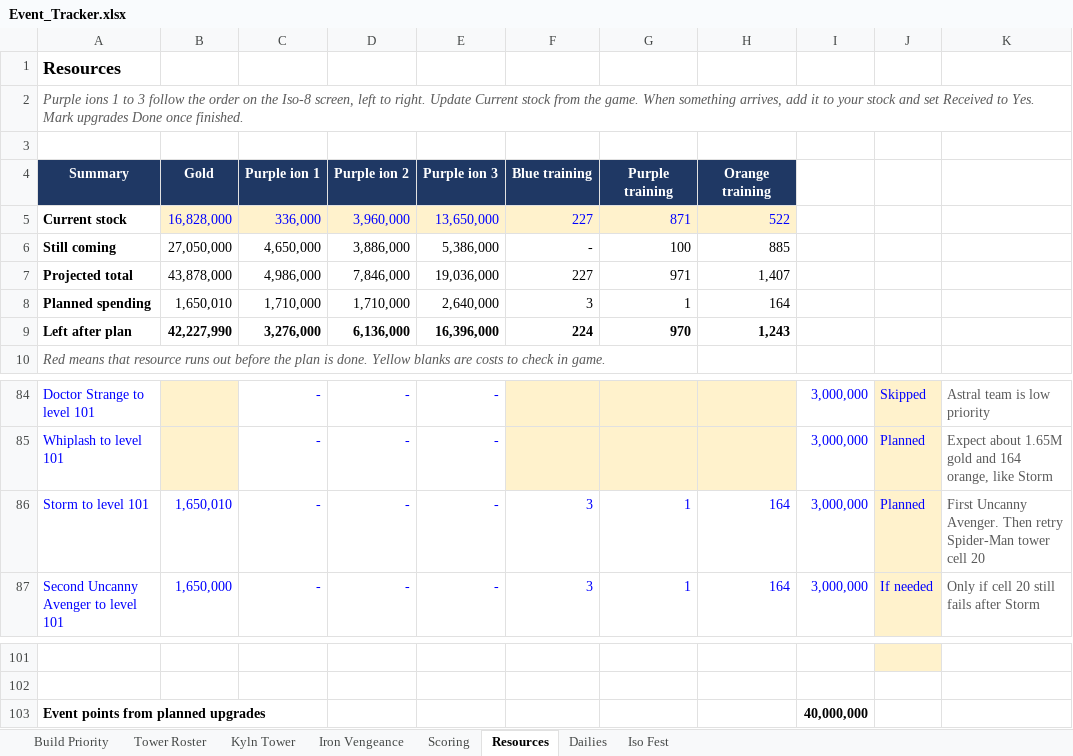
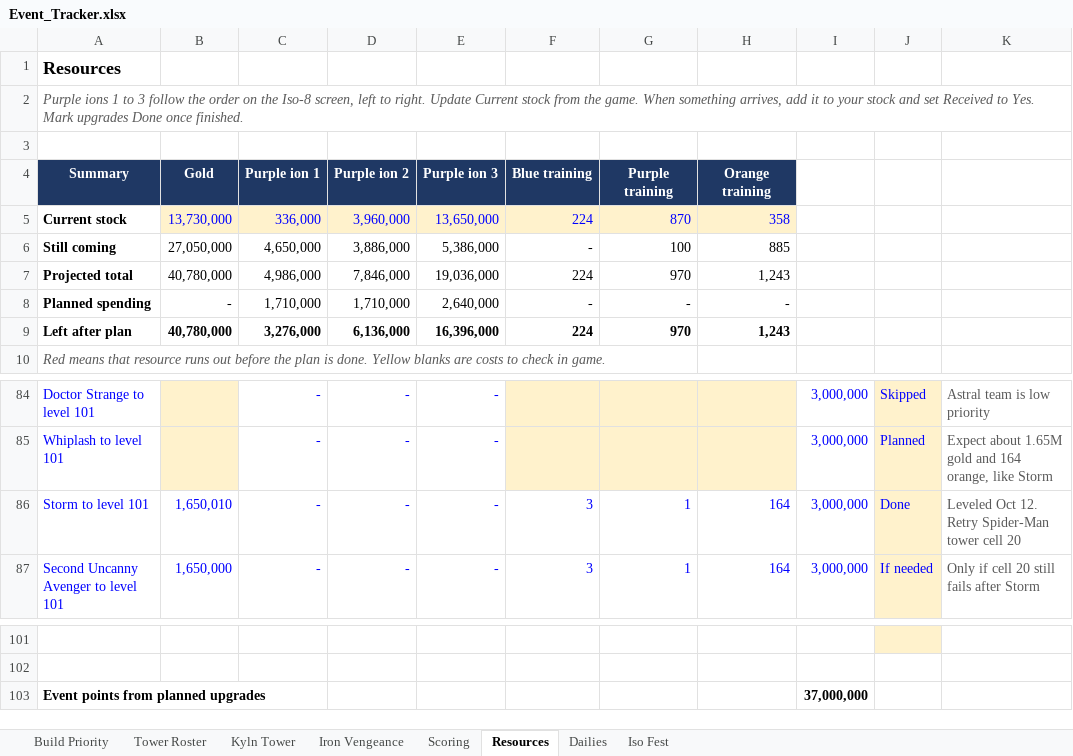
Before and after one commit to mansaalman01-maker/Marvel-Strike-Force-Planning, an Excel workbook: Event_Tracker.xlsx, sheet Resources, drawn as a sheet; only a part is shown, gaps mark what is left out; values as stored, in another font and other column widths than the file's, no borders; conditional formats not drawn; the diff names each change by its address in the sheet, - before the commit and + after, or states it on an @@ line.

```diff
--- a/Event_Tracker.xlsx (sheet Resources)
+++ b/Event_Tracker.xlsx (sheet Resources)
-B5: 16,828,000
+B5: 13,730,000
-F5: 227
+F5: 224
-G5: 871
+G5: 870
-H5: 522
+H5: 358
-B7: 43,878,000
+B7: 40,780,000
-F7: 227
+F7: 224
-G7: 971
+G7: 970
-H7: 1,407
+H7: 1,243
-B8: 1,650,010
+B8: -
-F8: 3
+F8: -
-G8: 1
+G8: -
-H8: 164
+H8: -
-B9: 42,227,990
+B9: 40,780,000
-J86: Planned
+J86: Done
-K86: First Uncanny Avenger. Then retry Spider-Man tower…
+K86: Leveled Oct 12. Retry Spider-Man tower…
-I103: 40,000,000
+I103: 37,000,000
```
Also changed, not shown: sheet Scoring, sheet Iron Vengeance, sheet Iso Fest.
